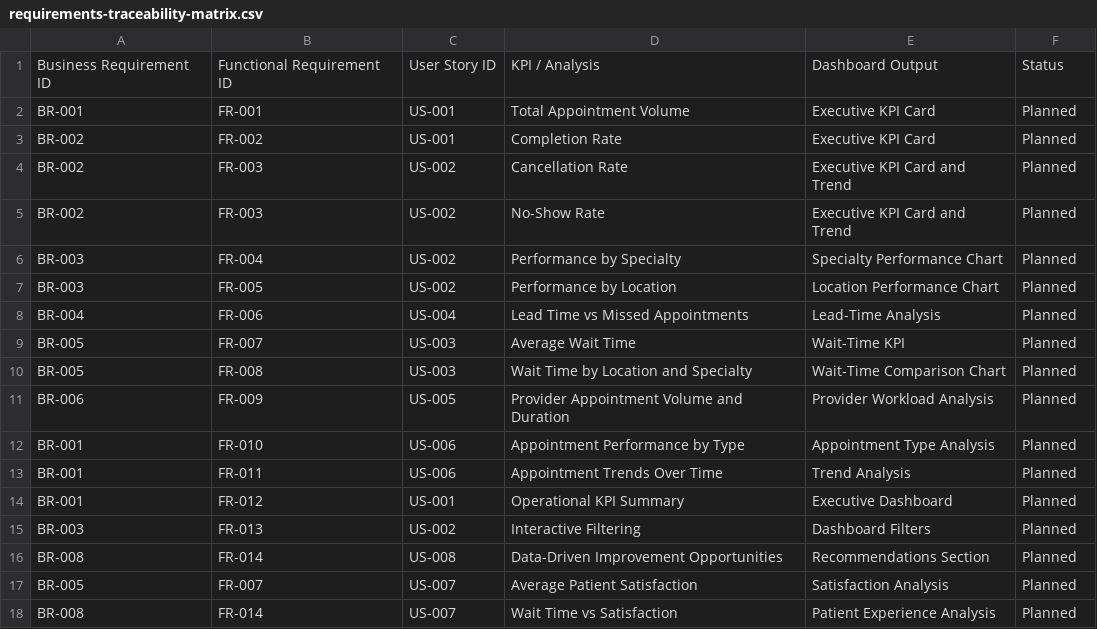
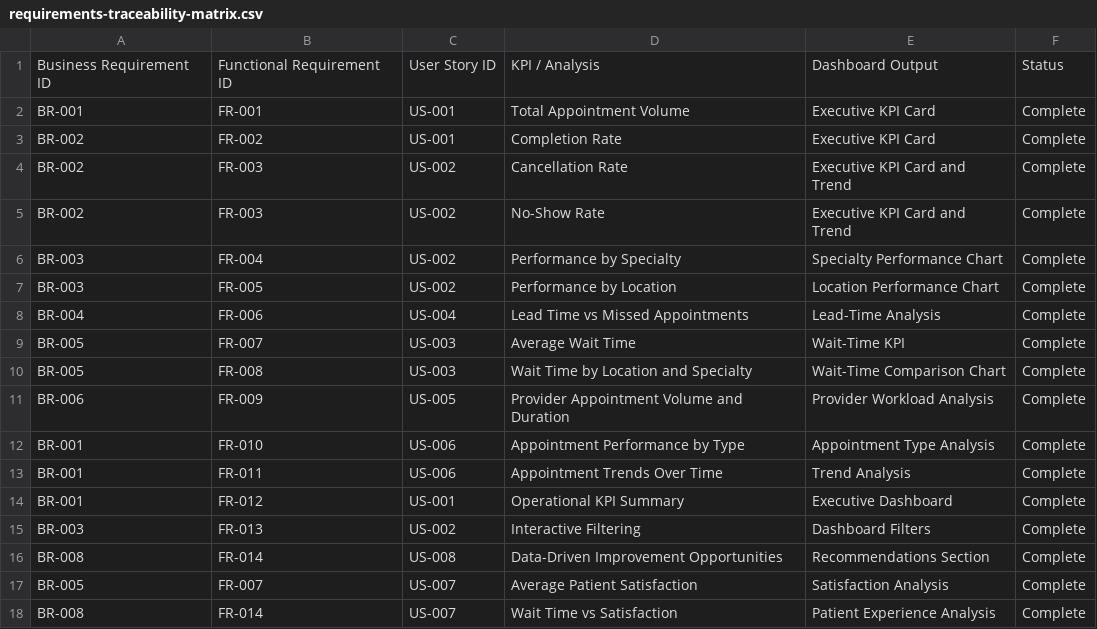
Before and after one commit to tariniakula01-pixel/healthcare-operations-analytics, a CSV file: business-analysis/requirements-traceability-matrix.csv, drawn as a sheet.

Commit message:
Update requirements traceability status

```diff
--- a/business-analysis/requirements-traceability-matrix.csv
+++ b/business-analysis/requirements-traceability-matrix.csv
@@ -1,18 +1,18 @@
 Business Requirement ID,Functional Requirement ID,User Story ID,KPI / Analysis,Dashboard Output,Status
-BR-001,FR-001,US-001,Total Appointment Volume,Executive KPI Card,Planned
-BR-002,FR-002,US-001,Completion Rate,Executive KPI Card,Planned
-BR-002,FR-003,US-002,Cancellation Rate,Executive KPI Card and Trend,Planned
-BR-002,FR-003,US-002,No-Show Rate,Executive KPI Card and Trend,Planned
-BR-003,FR-004,US-002,Performance by Specialty,Specialty Performance Chart,Planned
-BR-003,FR-005,US-002,Performance by Location,Location Performance Chart,Planned
-BR-004,FR-006,US-004,Lead Time vs Missed Appointments,Lead-Time Analysis,Planned
-BR-005,FR-007,US-003,Average Wait Time,Wait-Time KPI,Planned
-BR-005,FR-008,US-003,Wait Time by Location and Specialty,Wait-Time Comparison Chart,Planned
-BR-006,FR-009,US-005,Provider Appointment Volume and Duration,Provider Workload Analysis,Planned
-BR-001,FR-010,US-006,Appointment Performance by Type,Appointment Type Analysis,Planned
-BR-001,FR-011,US-006,Appointment Trends Over Time,Trend Analysis,Planned
-BR-001,FR-012,US-001,Operational KPI Summary,Executive Dashboard,Planned
-BR-003,FR-013,US-002,Interactive Filtering,Dashboard Filters,Planned
-BR-008,FR-014,US-008,Data-Driven Improvement Opportunities,Recommendations Section,Planned
-BR-005,FR-007,US-007,Average Patient Satisfaction,Satisfaction Analysis,Planned
-BR-008,FR-014,US-007,Wait Time vs Satisfaction,Patient Experience Analysis,Planned
+BR-001,FR-001,US-001,Total Appointment Volume,Executive KPI Card,Complete
+BR-002,FR-002,US-001,Completion Rate,Executive KPI Card,Complete
+BR-002,FR-003,US-002,Cancellation Rate,Executive KPI Card and Trend,Complete
+BR-002,FR-003,US-002,No-Show Rate,Executive KPI Card and Trend,Complete
+BR-003,FR-004,US-002,Performance by Specialty,Specialty Performance Chart,Complete
+BR-003,FR-005,US-002,Performance by Location,Location Performance Chart,Complete
+BR-004,FR-006,US-004,Lead Time vs Missed Appointments,Lead-Time Analysis,Complete
+BR-005,FR-007,US-003,Average Wait Time,Wait-Time KPI,Complete
+BR-005,FR-008,US-003,Wait Time by Location and Specialty,Wait-Time Comparison Chart,Complete
+BR-006,FR-009,US-005,Provider Appointment Volume and Duration,Provider Workload Analysis,Complete
+BR-001,FR-010,US-006,Appointment Performance by Type,Appointment Type Analysis,Complete
+BR-001,FR-011,US-006,Appointment Trends Over Time,Trend Analysis,Complete
+BR-001,FR-012,US-001,Operational KPI Summary,Executive Dashboard,Complete
+BR-003,FR-013,US-002,Interactive Filtering,Dashboard Filters,Complete
+BR-008,FR-014,US-008,Data-Driven Improvement Opportunities,Recommendations Section,Complete
+BR-005,FR-007,US-007,Average Patient Satisfaction,Satisfaction Analysis,Complete
+BR-008,FR-014,US-007,Wait Time vs Satisfaction,Patient Experience Analysis,Complete
```
